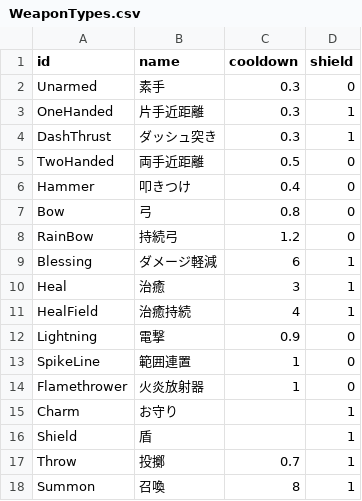
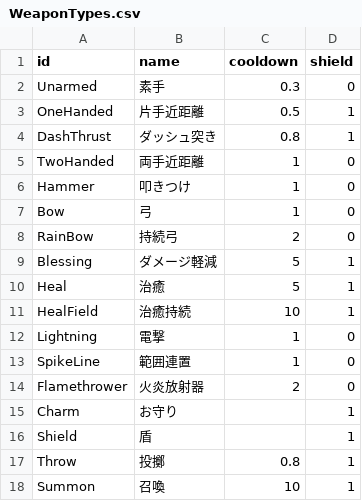
Before and after one commit to Hanibuchi/tps-dungeon, a CSV file: Assets/_Project/Settings/Tables/WeaponTypes.csv, drawn as a sheet.

Commit message:
WeaponTypes.csv のクールタイムを調整した（Blessing 5・Heal 5・HealField 10・Summon 10 など）

```diff
--- a/Assets/_Project/Settings/Tables/WeaponTypes.csv
+++ b/Assets/_Project/Settings/Tables/WeaponTypes.csv
@@ -2,17 +2,17 @@ id,name,cooldown,shield
 Unarmed,素手,0.3,0
-OneHanded,片手近距離,0.3,1
-DashThrust,ダッシュ突き,0.3,1
-TwoHanded,両手近距離,0.5,0
-Hammer,叩きつけ,0.4,0
-Bow,弓,0.8,0
-RainBow,持続弓,1.2,0
-Blessing,ダメージ軽減,6,1
-Heal,治癒,3,1
-HealField,治癒持続,4,1
-Lightning,電撃,0.9,0
+OneHanded,片手近距離,0.5,1
+DashThrust,ダッシュ突き,0.8,1
+TwoHanded,両手近距離,1,0
+Hammer,叩きつけ,1,0
+Bow,弓,1,0
+RainBow,持続弓,2,0
+Blessing,ダメージ軽減,5,1
+Heal,治癒,5,1
+HealField,治癒持続,10,1
+Lightning,電撃,1,0
 SpikeLine,範囲連置,1,0
-Flamethrower,火炎放射器,1,0
+Flamethrower,火炎放射器,2,0
 Charm,お守り,,1
 Shield,盾,,1
-Throw,投擲,0.7,1
-Summon,召喚,8,1
+Throw,投擲,0.8,1
+Summon,召喚,10,1
```
Also changed, not shown: 13 other files.
